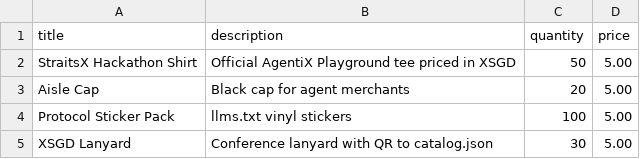
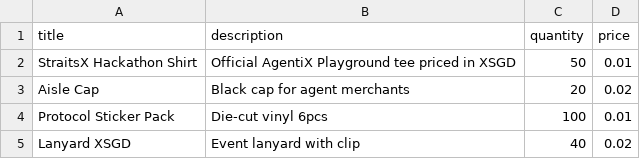
Before and after one commit to itzsihui/Aisle, a CSV file: samples/hackathon-inventory.csv, drawn as a sheet.

```diff
--- a/samples/hackathon-inventory.csv
+++ b/samples/hackathon-inventory.csv
@@ -1,5 +1,5 @@
 title,description,quantity,price
-StraitsX Hackathon Shirt,Official AgentiX Playground tee priced in XSGD,50,5.00
-Aisle Cap,Black cap for agent merchants,20,5.00
-Protocol Sticker Pack,llms.txt vinyl stickers,100,5.00
-XSGD Lanyard,Conference lanyard with QR to catalog.json,30,5.00
+StraitsX Hackathon Shirt,Official AgentiX Playground tee priced in XSGD,50,0.01
+Aisle Cap,Black cap for agent merchants,20,0.02
+Protocol Sticker Pack,Die-cut vinyl 6pcs,100,0.01
+Lanyard XSGD,Event lanyard with clip,40,0.02
```
Also changed, not shown: samples/bookstore.csv, samples/camera-gear.csv, 35 other files.
